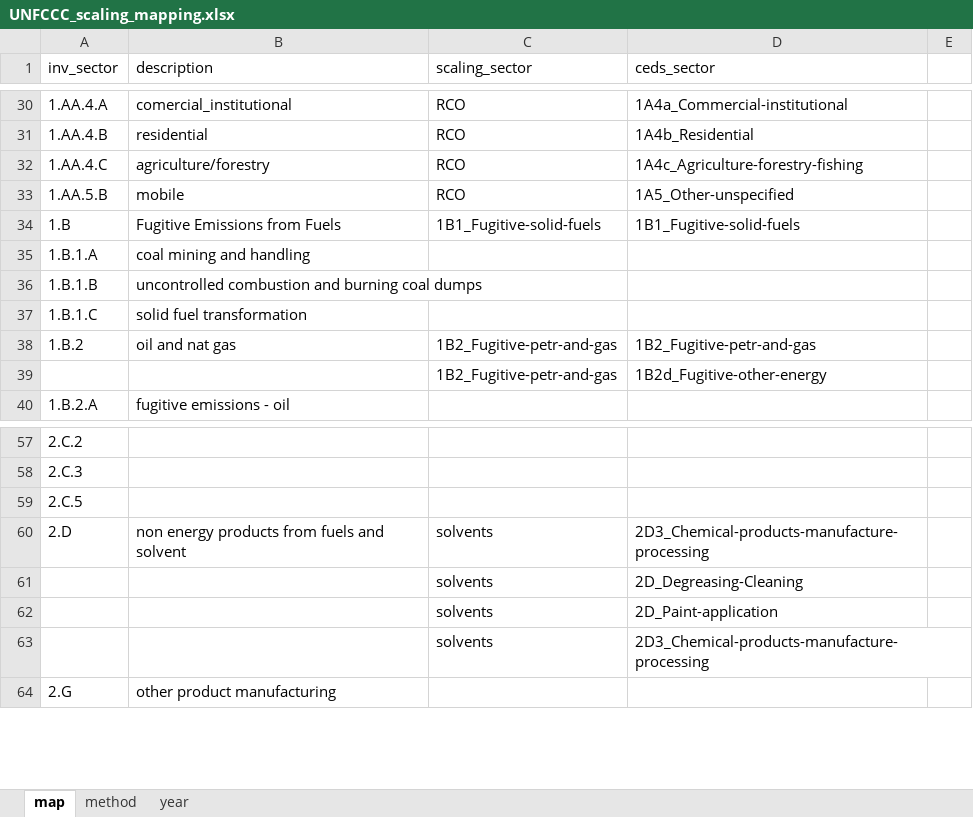
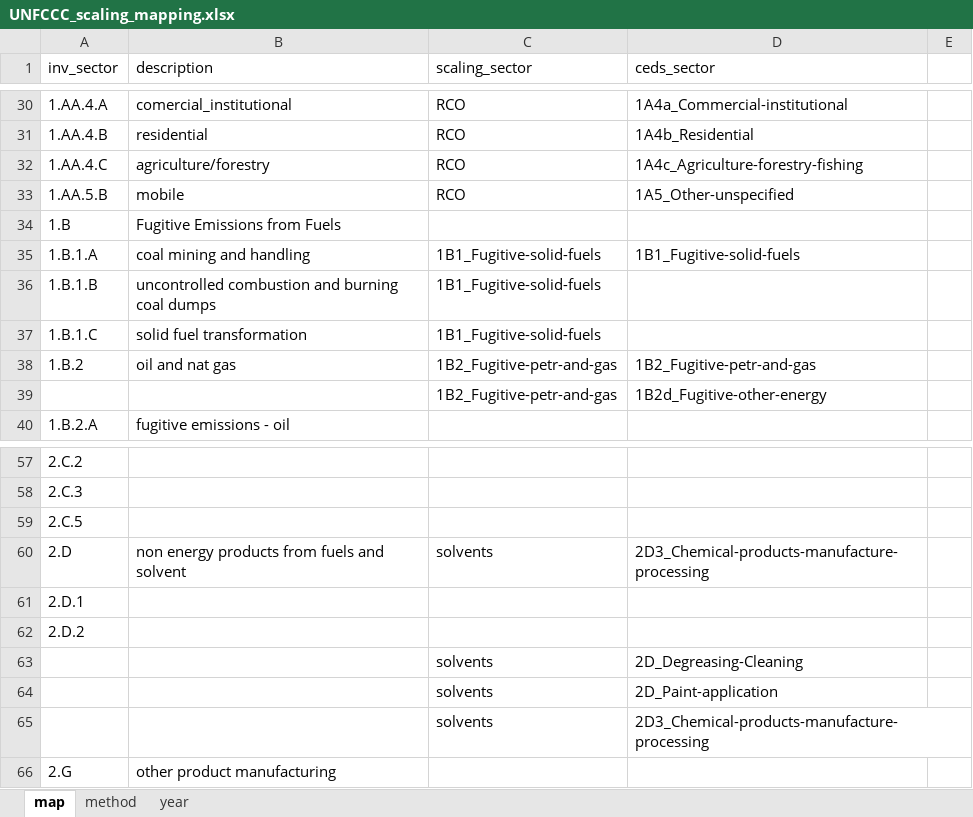
Before and after one commit to JGCRI/CEDS, an Excel workbook: input/mappings/scaling/UNFCCC_scaling_mapping.xlsx, sheet map, drawn as a sheet; only a part is shown, gaps mark what is left out; values as stored, in another font and other column widths than the file's, no borders; the diff names each change by its address in the sheet, - before the commit and + after, or states it on an @@ line.

Commit message:
Update mapping files.

```diff
--- a/input/mappings/scaling/UNFCCC_scaling_mapping.xlsx (sheet map)
+++ b/input/mappings/scaling/UNFCCC_scaling_mapping.xlsx (sheet map)
-C34 (scaling_sector): 1B1_Fugitive-solid-fuels
+C34 (scaling_sector): (empty)
-D34 (ceds_sector): 1B1_Fugitive-solid-fuels
+D34 (ceds_sector): (empty)
-C35:C37 (scaling_sector): (empty)
+C35:C37 (scaling_sector): 1B1_Fugitive-solid-fuels
-D35 (ceds_sector): (empty)
+D35 (ceds_sector): 1B1_Fugitive-solid-fuels
+row 61: 2.D.1
+row 62: 2.D.2
```
Also changed, not shown: input/mappings/scaling/S_Korea_scaling_mapping.xlsx.
